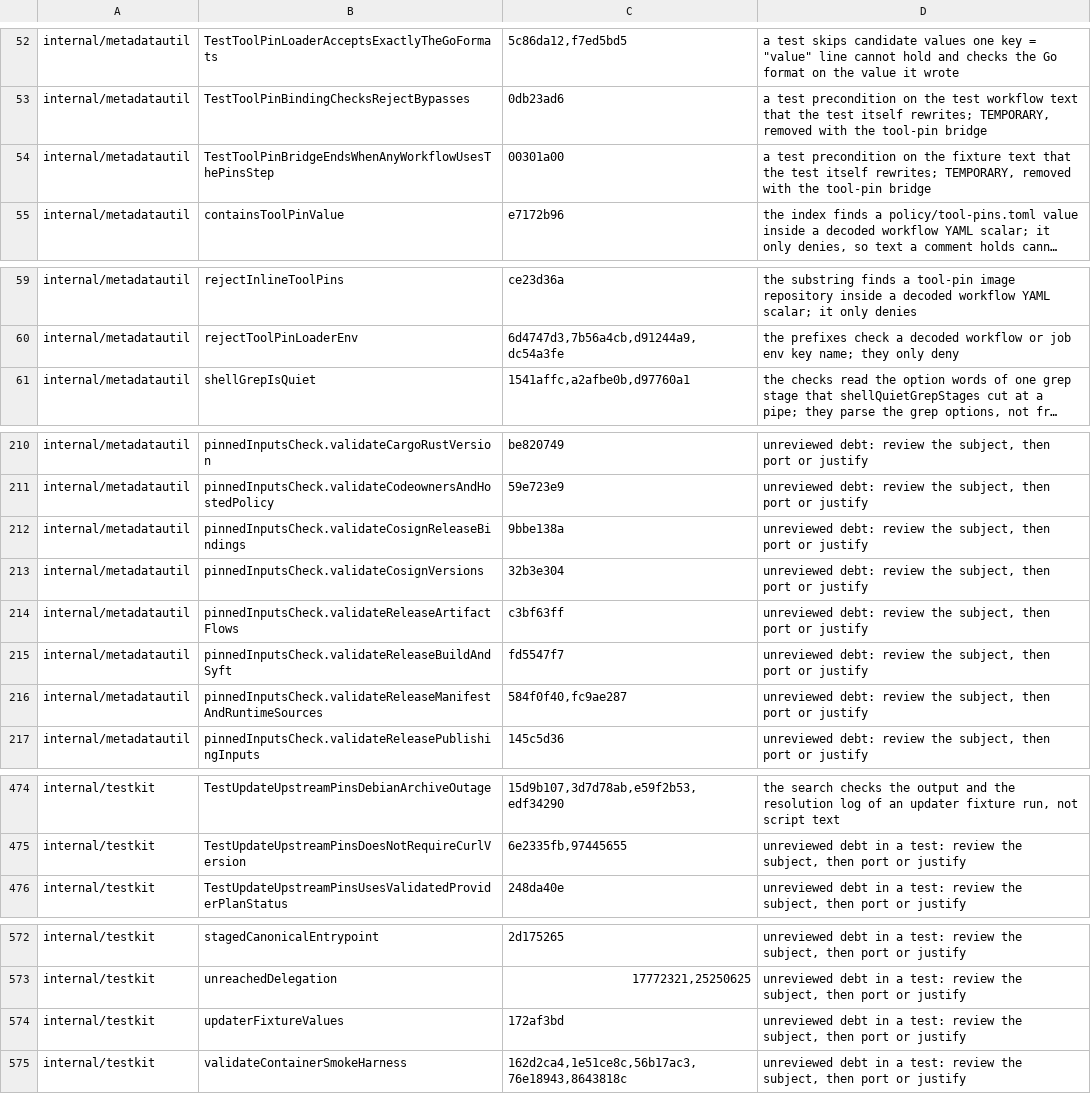
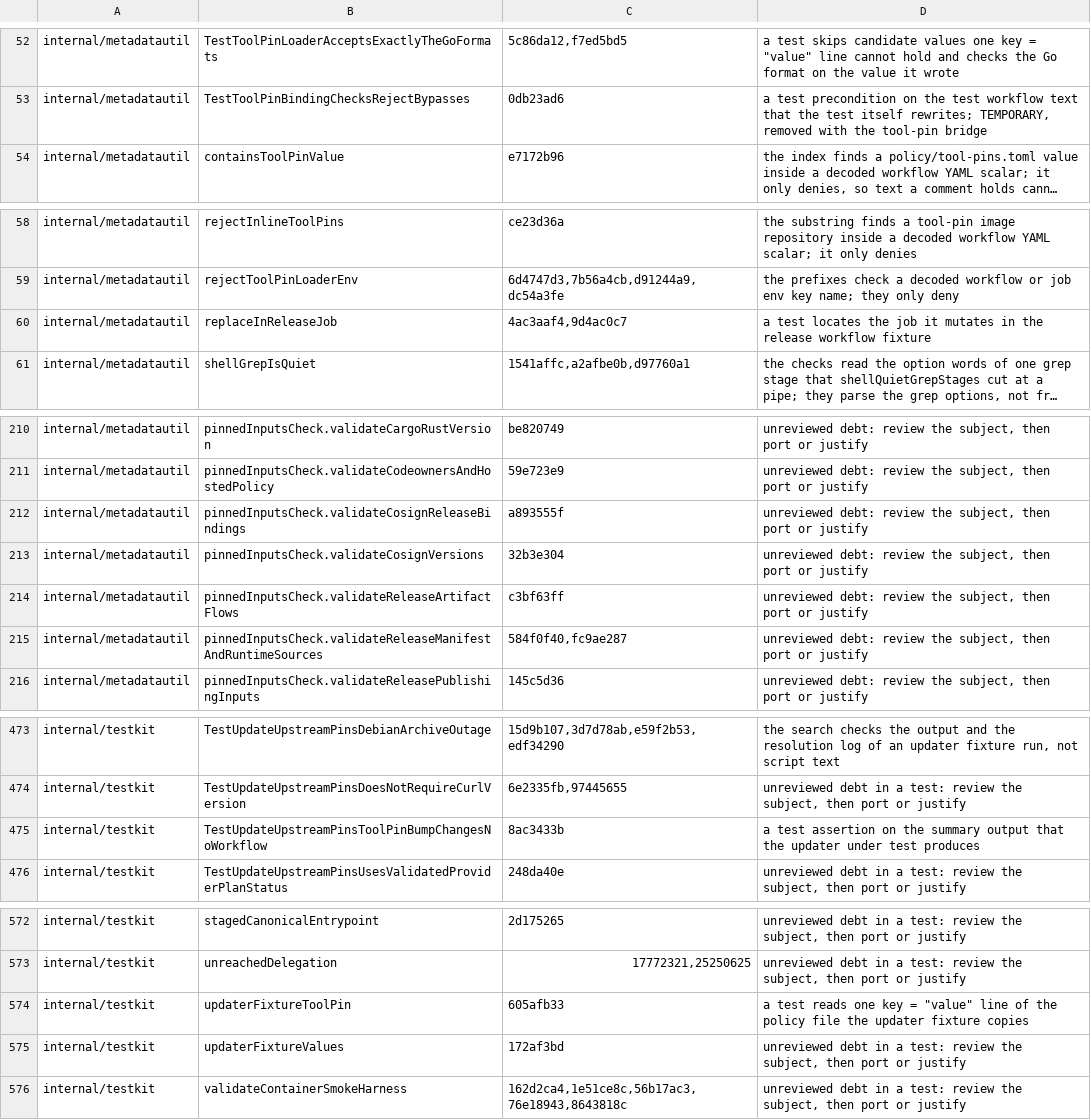
Before and after one commit to omkhar/workcell, a TSV file: policy/validator-anchoring-baseline.tsv, drawn as a sheet; only a part is shown, gaps mark what is left out; long unchanged cells end in …; removed rows and columns are numbered as before the commit, all else as after; the diff covers the shown part only; the diff names each change by its address in the sheet, - before the commit and + after, or states it on an @@ line.

```diff
--- a/policy/validator-anchoring-baseline.tsv
+++ b/policy/validator-anchoring-baseline.tsv
-row 54: internal/metadatautil | TestToolPinBridgeEndsWhenAnyWorkflowUsesThePinsStep | 00301a00 | a test precondition on the fixture text that the test itself rewrites; TEMPORARY, removed with the tool-pin bridge
+row 60: internal/metadatautil | replaceInReleaseJob | 4ac3aaf4,9d4ac0c7 | a test locates the job it mutates in the release workflow fixture
-C212: 9bbe138a
+C212: a893555f
-row 215: internal/metadatautil | pinnedInputsCheck.validateReleaseBuildAndSyft | fd5547f7 | unreviewed debt: review the subject, then port or justify
+row 475: internal/testkit | TestUpdateUpstreamPinsToolPinBumpChangesNoWorkflow | 8ac3433b | a test assertion on the summary output that the updater under test produces
+row 574: internal/testkit | updaterFixtureToolPin | 605afb33 | a test reads one key = "value" line of the policy file the updater fixture copies
```
Also changed, not shown: 1 edited cell elsewhere in this file, 22 other files.
